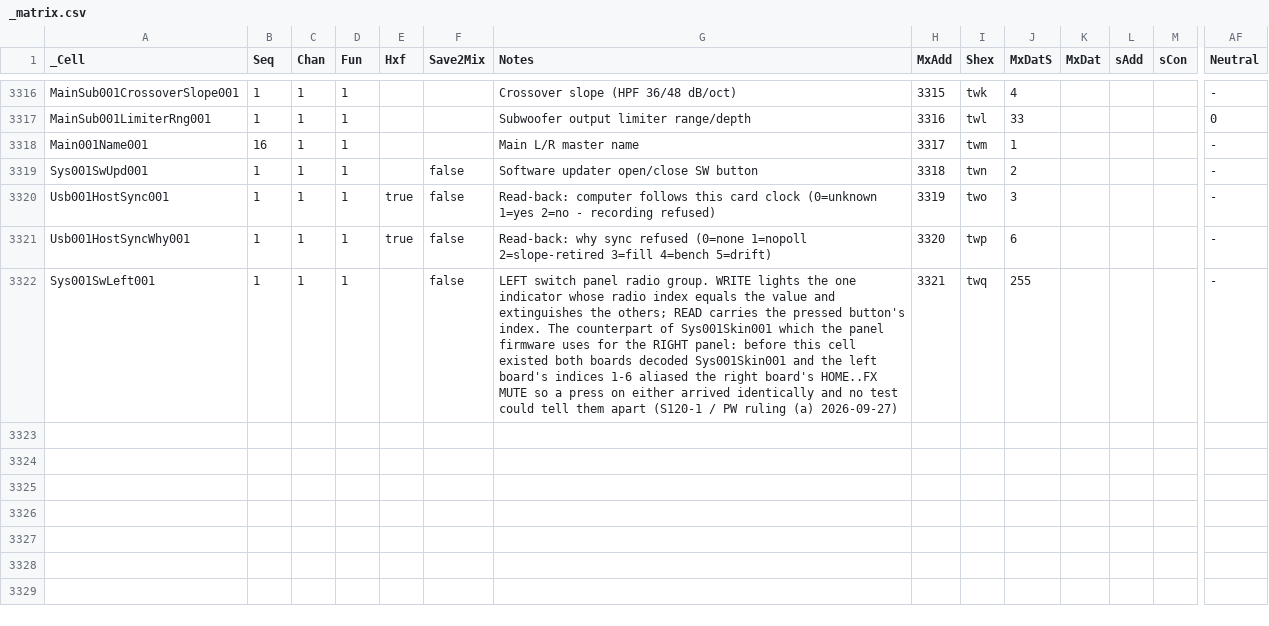
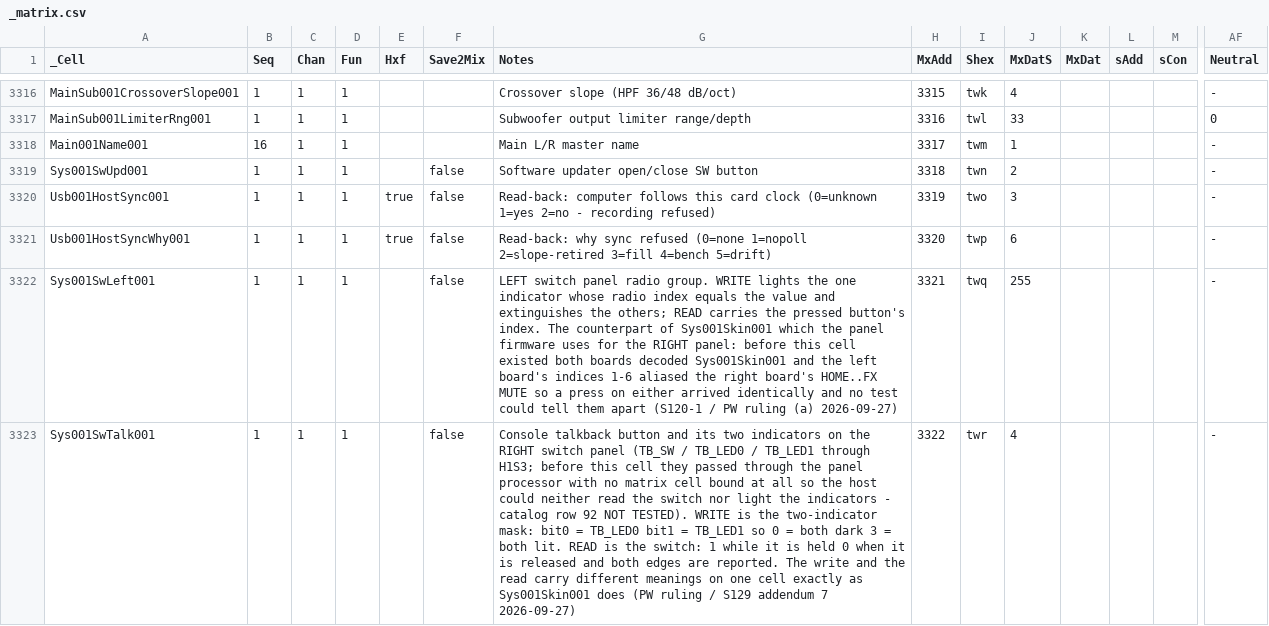
Before and after one commit to invirco/dsp, a CSV file: MW/D16/MX/_matrix.csv, drawn as a sheet; only a part is shown, gaps mark what is left out; rows hold the shown columns only; the diff names each change by its address in the sheet, - before the commit and + after, or states it on an @@ line.

```diff
--- a/MW/D16/MX/_matrix.csv
+++ b/MW/D16/MX/_matrix.csv
+row 3323: Sys001SwTalk001 | 1 | 1 | 1 |  | false | Console talkback button and its two indicators on the RIGHT switch panel (TB_SW / TB_LED0 / TB_LED1 through H1S3; before this cell they passed through the panel processor with no matrix cell bound at all so the host could neither read the switch nor light the indicators - catalog row 92 NOT TESTED). WRITE is the two-indicator mask: bit0 = TB_LED0 bit1 = TB_LED1 so 0 = both dark 3 = both lit. READ is the switch: 1 while it is held 0 when it is released and both edges are reported. The write and the read carry different meanings on one cell exactly as Sys001Skin001 does (PW ruling / S129 addendum 7 2026-09-27) | 3322 | twr | 4 |  |  |  | -
```
Also changed, not shown: MW/D12/MX/_matrix.csv, MW/D24/MX/_matrix.csv, 12 other files.
